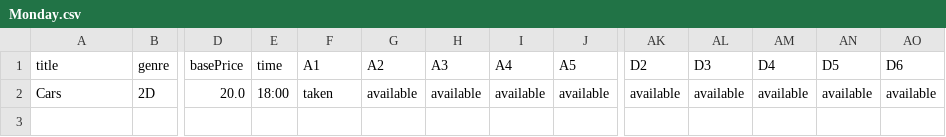
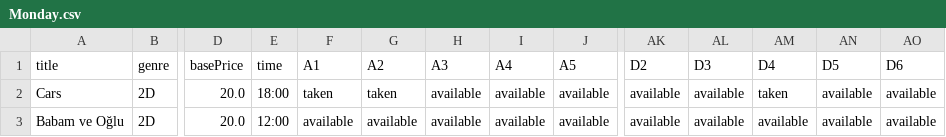
Before and after one commit to malpsnckckn/MovieBookingSystem, a CSV file: data/Monday.csv, drawn as a sheet; only a part is shown, gaps mark what is left out; rows hold the shown columns only; the diff names each change by its address in the sheet, - before the commit and + after, or states it on an @@ line.

Commit message:
The issue of extra lines being added to the CSV file during user registration has been fixed. Prices have been updated.

```diff
--- a/data/Monday.csv
+++ b/data/Monday.csv
-G2 (A2): available
+G2 (A2): taken
-AM2 (D4): available
+AM2 (D4): taken
+row 3: Babam ve Oğlu | 2D | 20.0 | 12:00 | available | available | available | available | available | available | available | available | available | available
```
Also changed, not shown: 11 other files.
